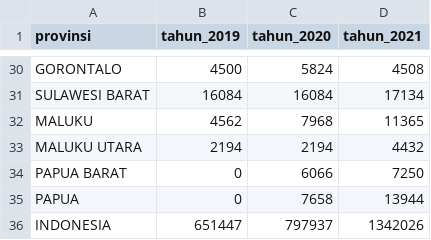
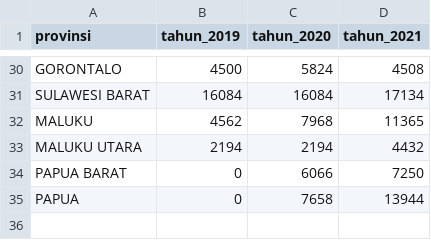
Before and after one commit to adnlab/ds_training, a CSV file: jumlah_balita_indikasi_stunting_jiwa.csv, drawn as a sheet; only a part is shown, gaps mark what is left out.

Commit message:
Update jumlah_balita_indikasi_stunting_jiwa.csv

```diff
--- a/jumlah_balita_indikasi_stunting_jiwa.csv
+++ b/jumlah_balita_indikasi_stunting_jiwa.csv
@@ -35,2 +35 @@ PAPUA BARAT,0,6066,7250
 PAPUA,0,7658,13944
-INDONESIA,651447,797937,1342026
```
